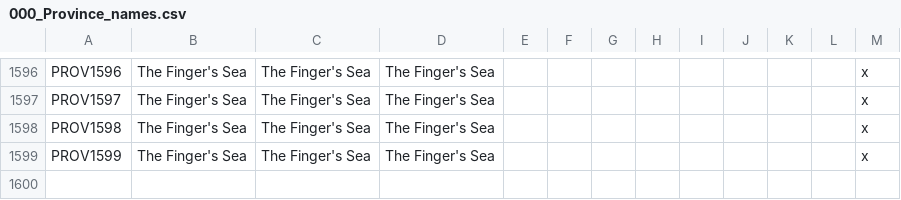
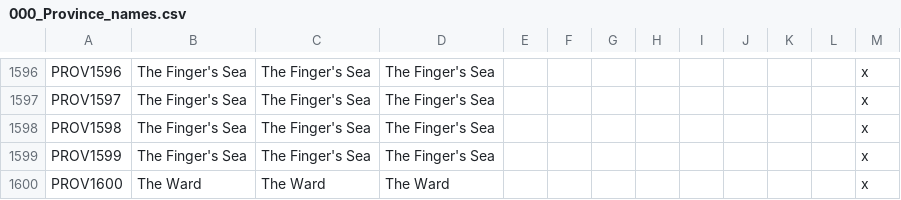
Before and after one commit to RowanMaBoot/SevenKingdoms-master, a CSV file: The_Seven_Kingdoms/localisation/000_Province_names.csv, drawn as a sheet; only a part is shown, gaps mark what is left out; the diff names each change by its address in the sheet, - before the commit and + after, or states it on an @@ line.

Commit message:
Minor history and name fix

```diff
--- a/The_Seven_Kingdoms/localisation/000_Province_names.csv
+++ b/The_Seven_Kingdoms/localisation/000_Province_names.csv
+row 1600: PROV1600 | The Ward | The Ward | The Ward |  |  |  |  |  |  |  |  | x
```
Also changed, not shown: 7 other files.
